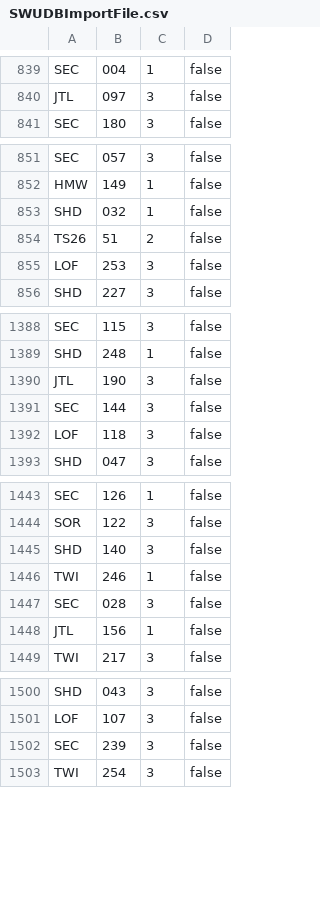
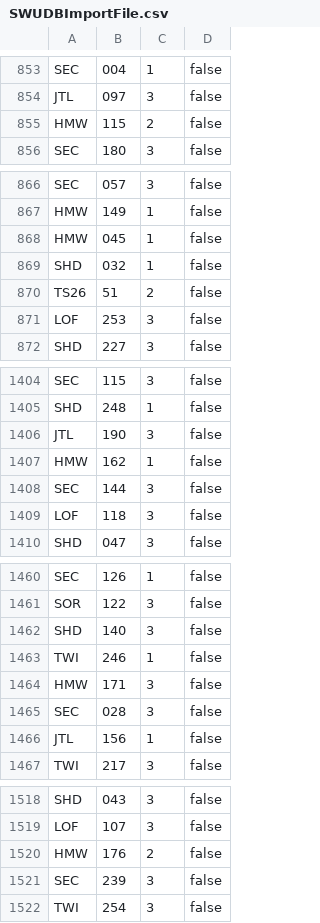
Before and after one commit to Asmoridin/card_games, a CSV file: S/Star_Wars_Unlimited/Data/SWUDBImportFile.csv, drawn as a sheet; only a part is shown, gaps mark what is left out; the diff covers the shown part only.

```diff
--- a/S/Star_Wars_Unlimited/Data/SWUDBImportFile.csv
+++ b/S/Star_Wars_Unlimited/Data/SWUDBImportFile.csv
@@ -840,2 +854,3 @@ SEC,004,1,false
 JTL,097,3,false
+HMW,115,2,false
 SEC,180,3,false
@@ -852,2 +867,3 @@ SEC,057,3,false
 HMW,149,1,false
+HMW,045,1,false
 SHD,032,1,false
@@ -1390,2 +1406,3 @@ SHD,248,1,false
 JTL,190,3,false
+HMW,162,1,false
 SEC,144,3,false
@@ -1446,2 +1463,3 @@ SHD,140,3,false
 TWI,246,1,false
+HMW,171,3,false
 SEC,028,3,false
@@ -1501,2 +1519,3 @@ SHD,043,3,false
 LOF,107,3,false
+HMW,176,2,false
 SEC,239,3,false
```
Also changed, not shown: 15 added rows and 12 edited cells elsewhere in this file, 25 other files.
